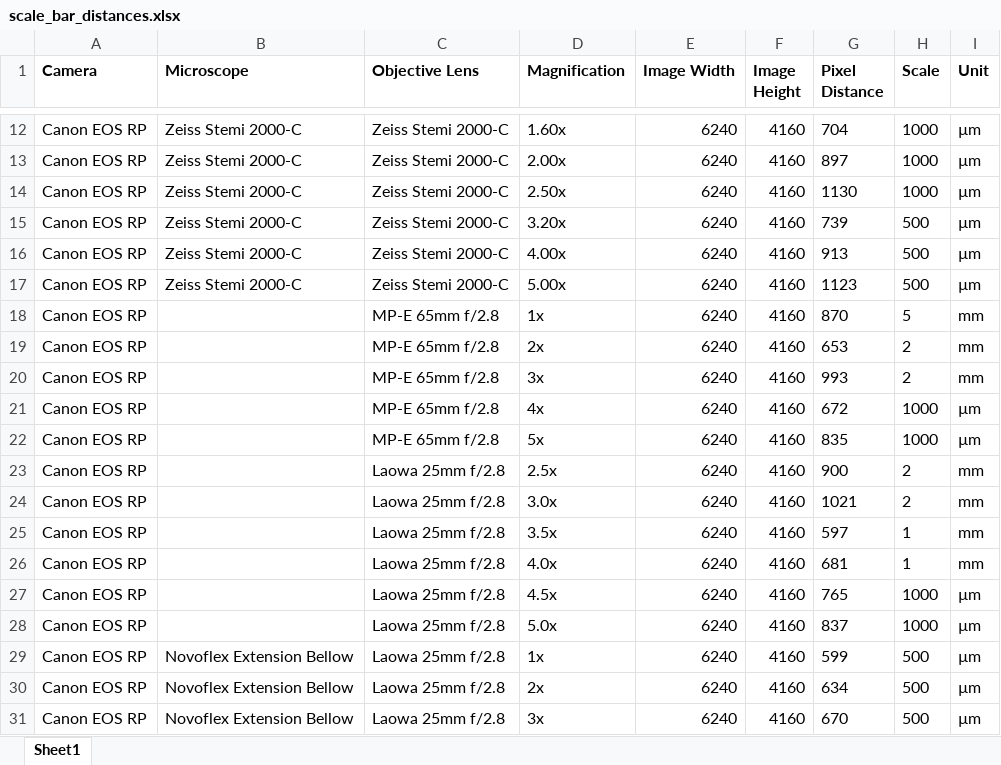
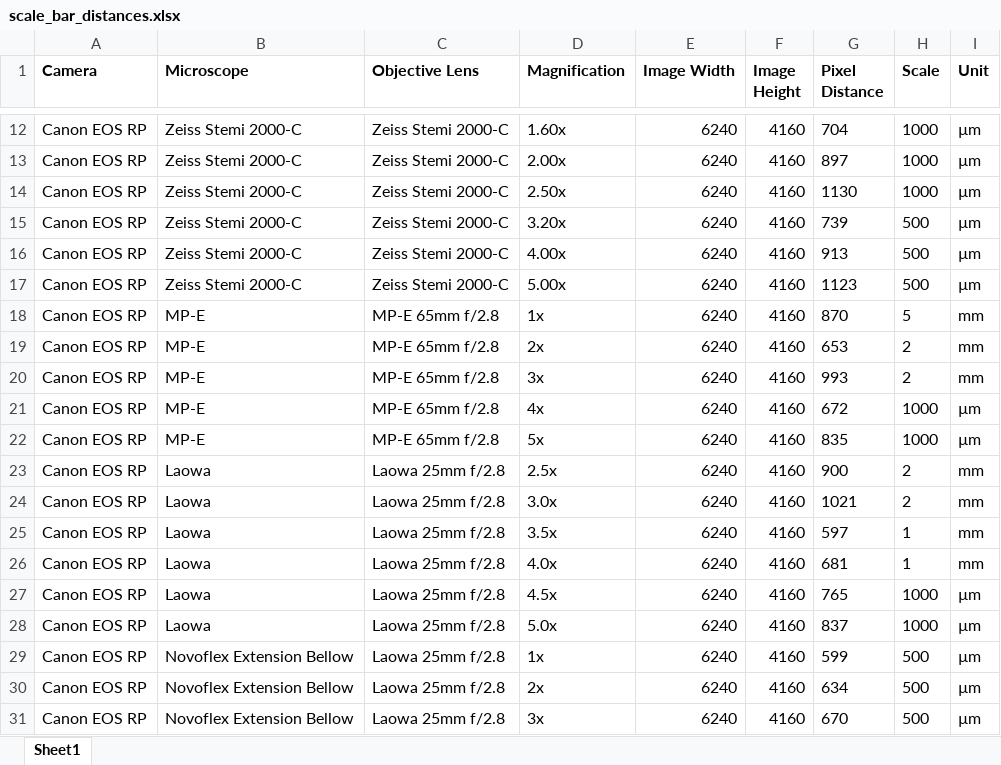
Before and after one commit to korseby/scale_bar, an Excel workbook: scale_bar_distances.xlsx, sheet Sheet1, drawn as a sheet; only a part is shown, gaps mark what is left out; values as stored, in another font and other column widths than the file's, no borders; the diff covers the shown part only; the diff names each change by its address in the sheet, - before the commit and + after, or states it on an @@ line.

```diff
--- a/scale_bar_distances.xlsx (sheet Sheet1)
+++ b/scale_bar_distances.xlsx (sheet Sheet1)
-B18:B22 (Microscope): (empty)
+B18:B22 (Microscope): MP-E
-B23:B28 (Microscope): (empty)
+B23:B28 (Microscope): Laowa
```
Also changed, not shown: 43 added rows elsewhere in this sheet, 3 other files.
